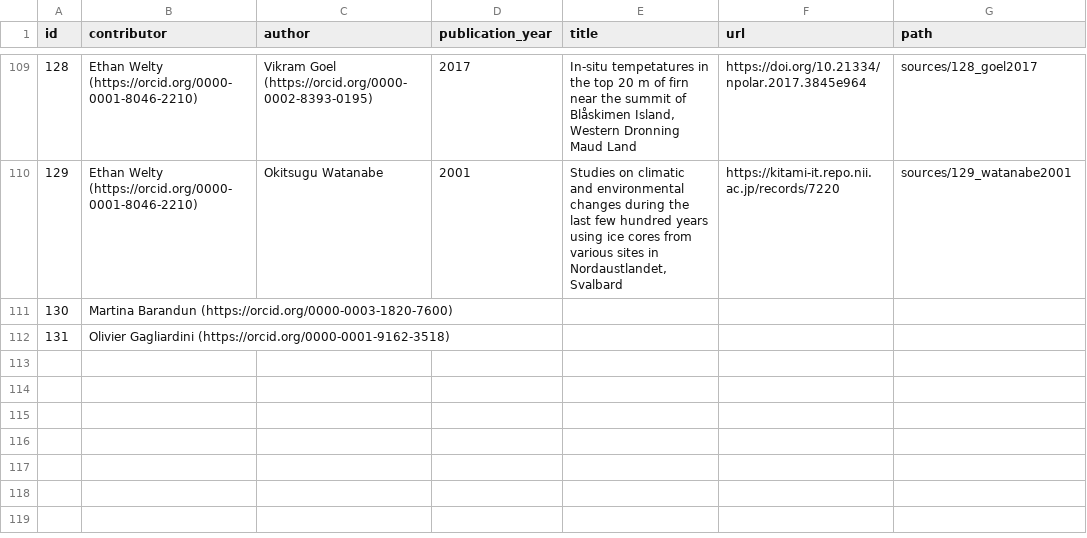
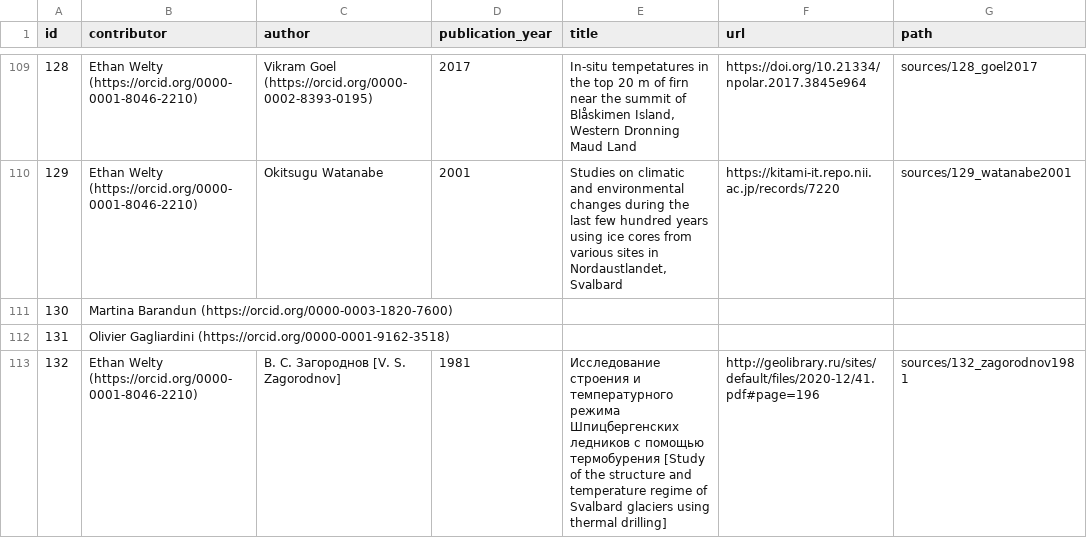
Before and after one commit to mjacqu/glenglat, a CSV file: data/source.csv, drawn as a sheet; only a part is shown, gaps mark what is left out.

```diff
--- a/data/source.csv
+++ b/data/source.csv
@@ -112 +112,2 @@ id,contributor,author,publication_year,title,url,path
 131,Olivier Gagliardini (https://orcid.org/0000-0001-9162-3518),,,,,
+132,Ethan Welty (https://orcid.org/0000-0001-8046-2210),В. С. Загороднов [V. S. Zagorodnov],1981,Исследование строения и температурного режима Шпицбергенских ледников с помощью термобурения [Study of the structure and temperature regime of Svalbard glaciers using thermal drilling],http://geolibrary.ru/sites/default/files/2020-12/41.pdf#page=196,sources/132_zagorodnov1981
```
Also changed, not shown: data/borehole.csv, data/measurement.csv, 11 other files.
